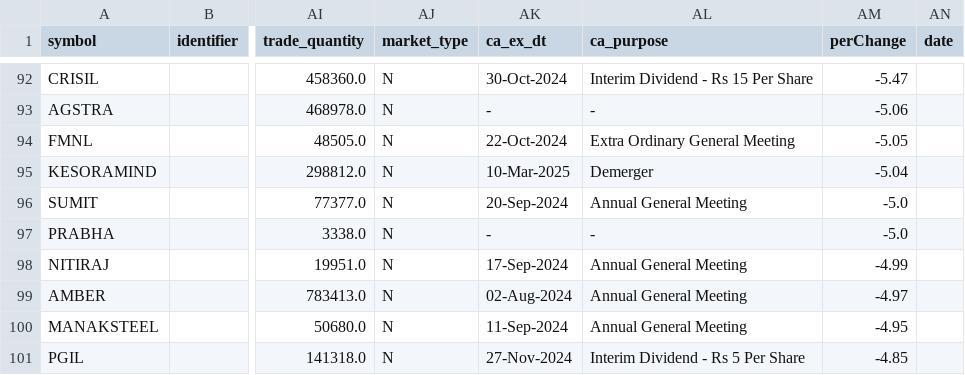
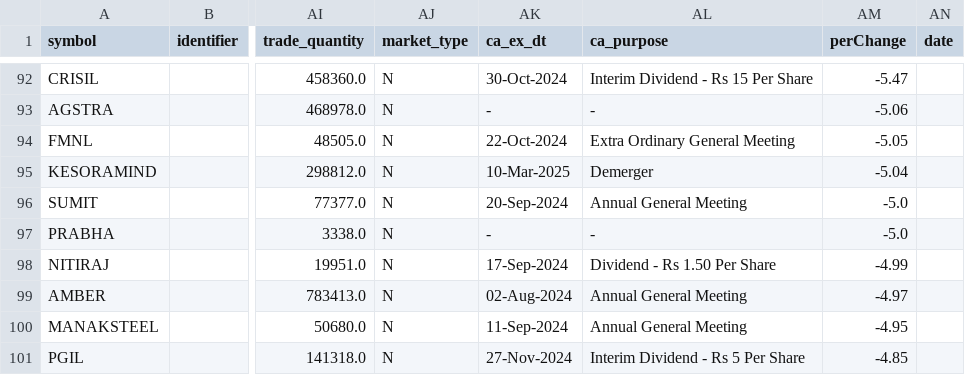
Before and after one commit to sambaths/indices-data, a CSV file: data/active_stocks_with_reasons.csv, drawn as a sheet; only a part is shown, gaps mark what is left out; the diff names each change by its address in the sheet, - before the commit and + after, or states it on an @@ line.

```diff
--- a/data/active_stocks_with_reasons.csv
+++ b/data/active_stocks_with_reasons.csv
-AL98 (ca_purpose): Annual General Meeting
+AL98 (ca_purpose): Dividend - Rs 1.50 Per Share
```
